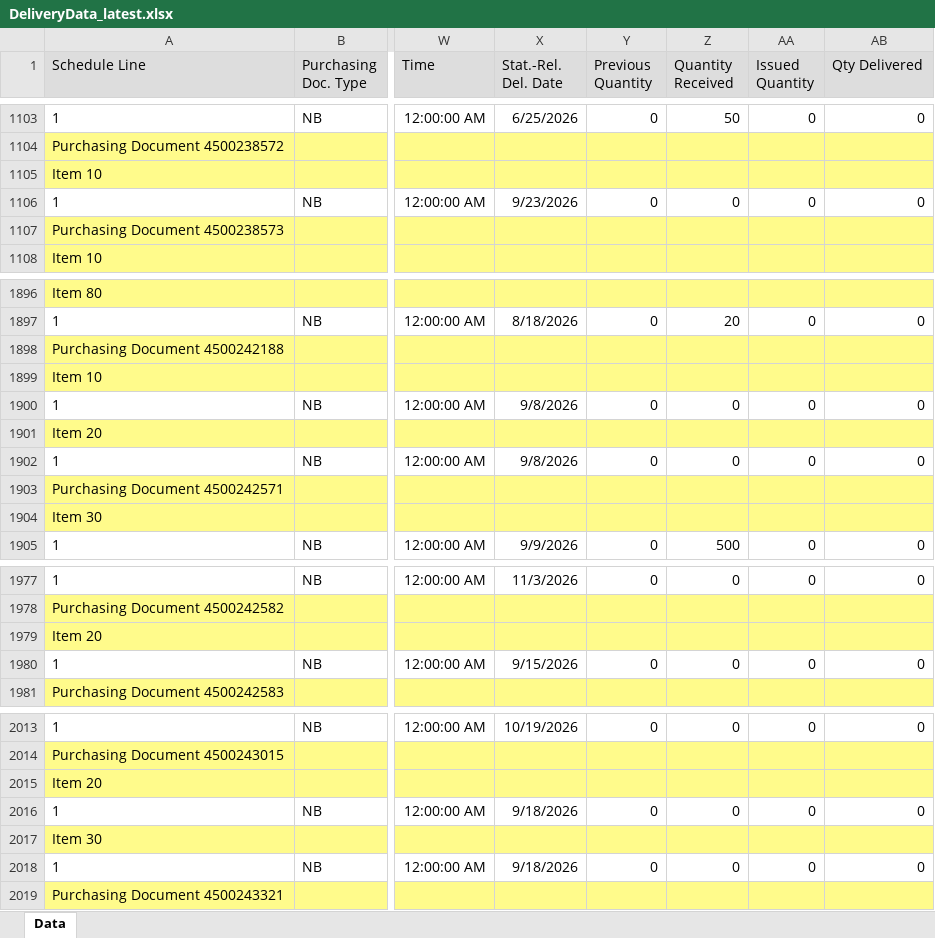
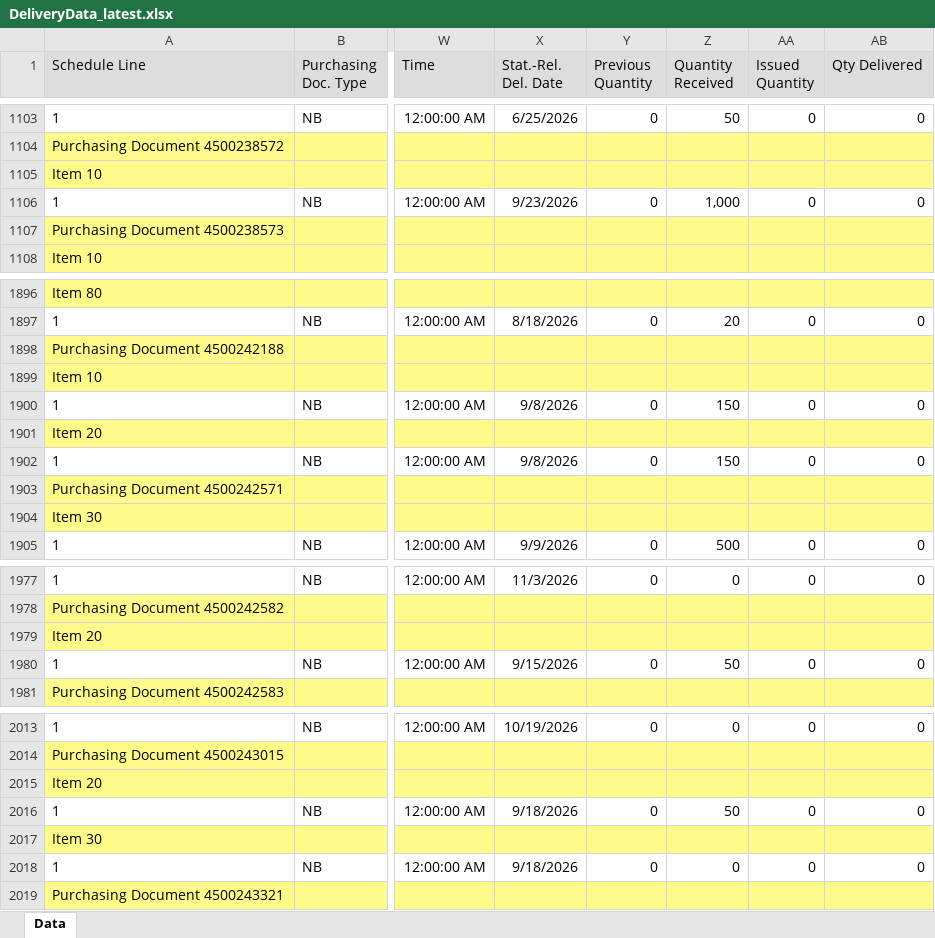
Before and after one commit to wjdwlals9545-arch/pbk-warehouse, an Excel workbook: public/data/DeliveryData_latest.xlsx, sheet Data, drawn as a sheet; only a part is shown, gaps mark what is left out; values as stored, in another font and other column widths than the file's, no borders; charts and pictures not drawn; the diff covers the shown part only; the diff names each change by its address in the sheet, - before the commit and + after, or states it on an @@ line.

Commit message:
Auto-update DeliveryData_latest.xlsx

```diff
--- a/public/data/DeliveryData_latest.xlsx (sheet Data)
+++ b/public/data/DeliveryData_latest.xlsx (sheet Data)
-Z1106 (Quantity Received): 0
+Z1106 (Quantity Received): 1,000
-Z1900 (Quantity Received): 0
+Z1900 (Quantity Received): 150
-Z1902 (Quantity Received): 0
+Z1902 (Quantity Received): 150
-Z1980 (Quantity Received): 0
+Z1980 (Quantity Received): 50
-Z2016 (Quantity Received): 0
+Z2016 (Quantity Received): 50
```
Also changed, not shown: 32 added rows and 17 edited cells elsewhere in this sheet, 3 other files.
